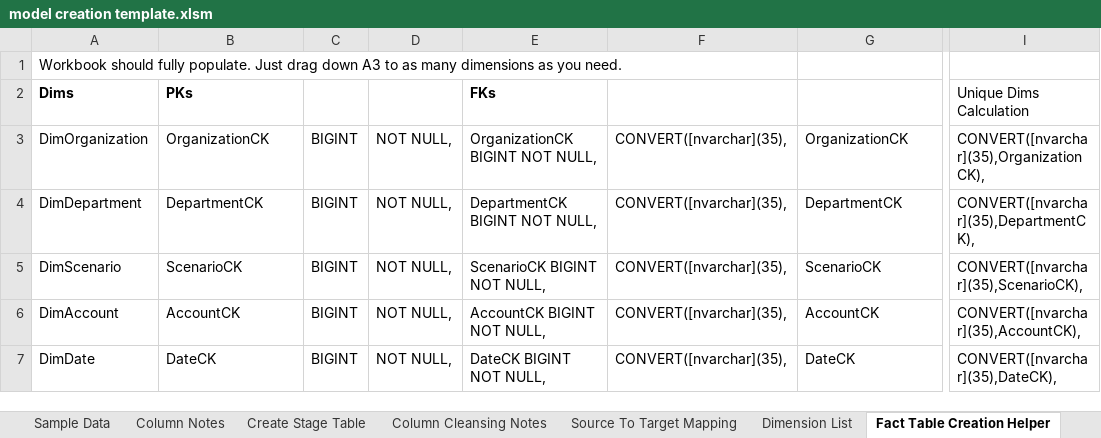
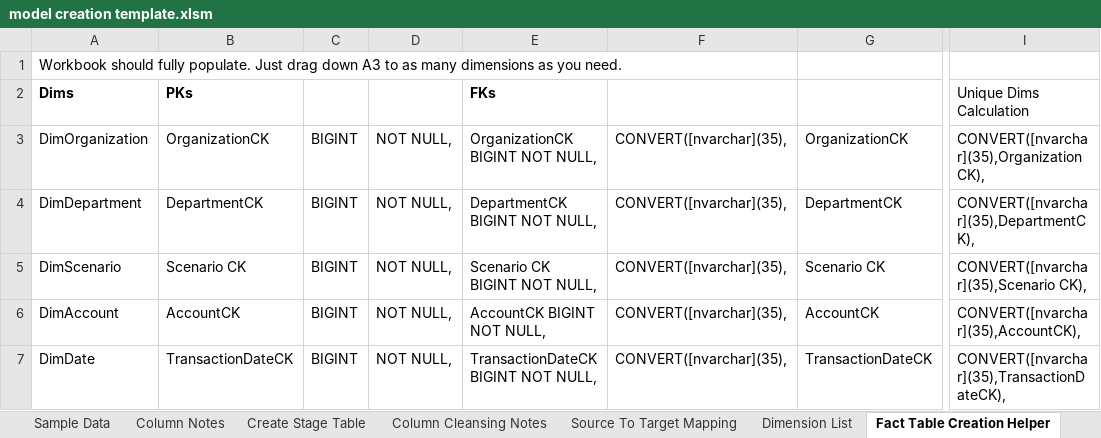
Before and after one commit to MassStreetAnalytics/etl-framework, an Excel workbook: model creation template.xlsm, sheet Fact Table Creation Helper, drawn as a sheet; only a part is shown, gaps mark what is left out; values as stored, in another font and other column widths than the file's, no borders; the diff names each change by its address in the sheet, - before the commit and + after, or states it on an @@ line.

Commit message:
Fixed a minor bug in the fact table creation helper tab

```diff
--- a/model creation template.xlsm (sheet Fact Table Creation Helper)
+++ b/model creation template.xlsm (sheet Fact Table Creation Helper)
-B5: ScenarioCK
+B5: Scenario CK
-E5: ScenarioCK BIGINT NOT NULL,
+E5: Scenario CK BIGINT NOT NULL,
-G5: ScenarioCK
+G5: Scenario CK
-I5: CONVERT([nvarchar](35),ScenarioCK),
+I5: CONVERT([nvarchar](35),Scenario CK),
-B7: DateCK
+B7: TransactionDateCK
-E7: DateCK BIGINT NOT NULL,
+E7: TransactionDateCK BIGINT NOT NULL,
-G7: DateCK
+G7: TransactionDateCK
-I7: CONVERT([nvarchar](35),DateCK),
+I7: CONVERT([nvarchar](35),TransactionDateCK),
```
Also changed, not shown: formulas that keep their value.
